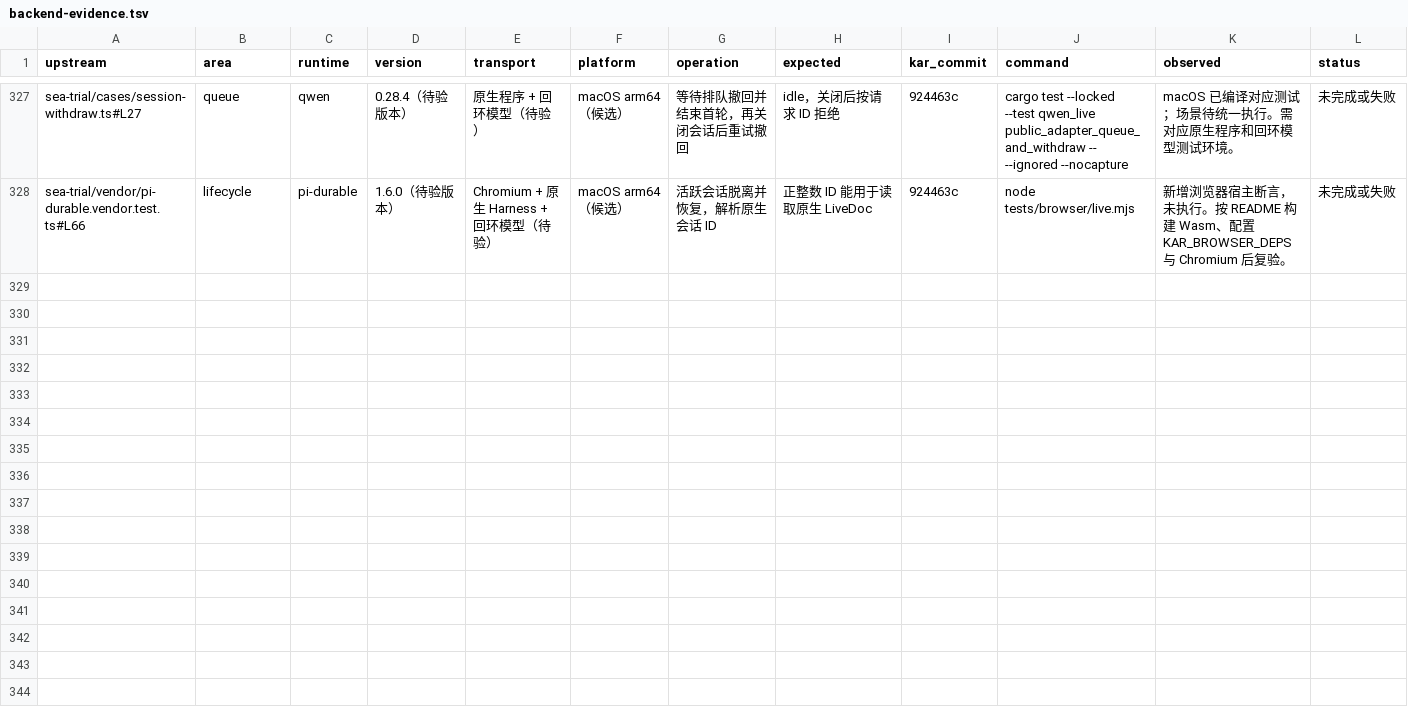
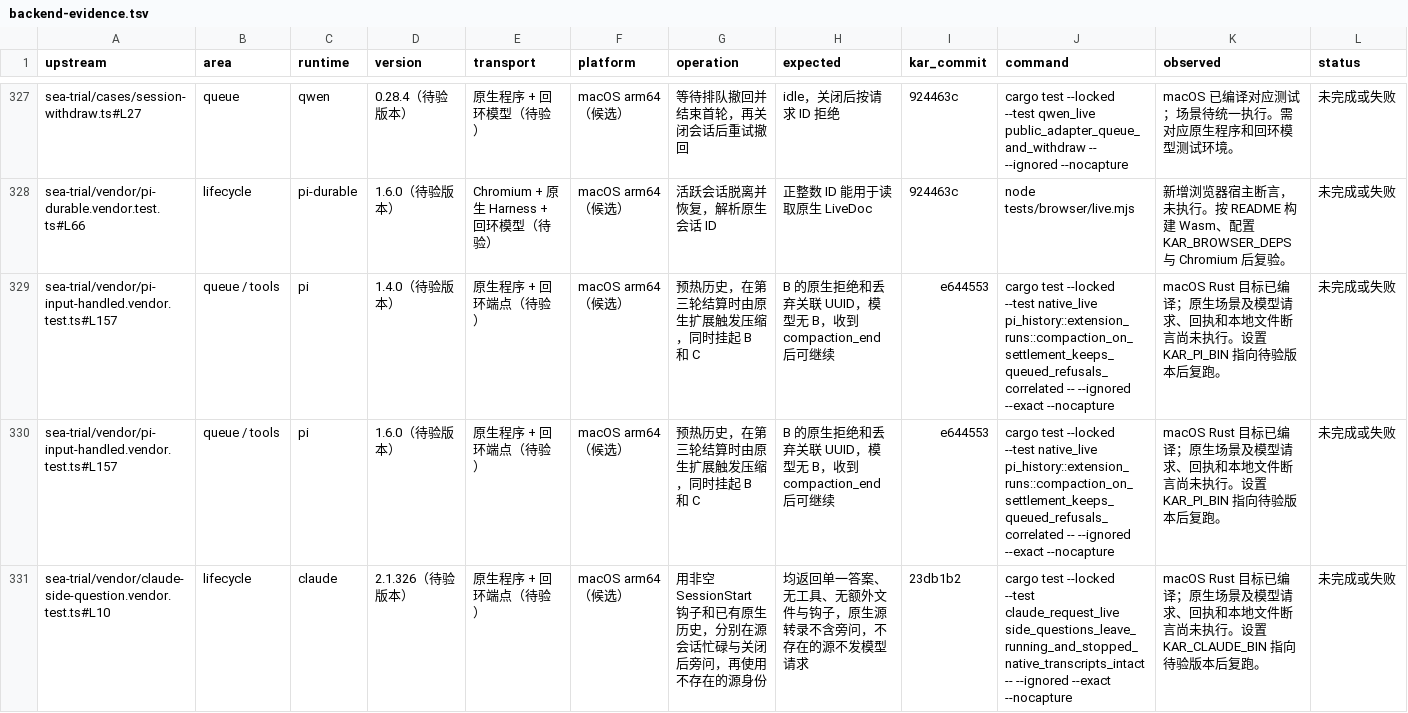
Before and after one commit to kense-labs/Kar, a TSV file: docs/backend-evidence.tsv, drawn as a sheet; only a part is shown, gaps mark what is left out; the diff covers the shown part only.

Commit message:
Link native compaction, side question and MCP startup assertions to mainline cases

```diff
--- a/docs/backend-evidence.tsv
+++ b/docs/backend-evidence.tsv
@@ -328 +328,4 @@ sea-trial/cases/session-withdraw.ts#L27	queue	qwen	0.28.4（待验版本）	原
 sea-trial/vendor/pi-durable.vendor.test.ts#L66	lifecycle	pi-durable	1.6.0（待验版本）	Chromium + 原生 Harness + 回环模型（待验）	macOS arm64（候选）	活跃会话脱离并恢复，解析原生会话 ID	正整数 ID 能用于读取原生 LiveDoc	924463c	node tests/browser/live.mjs	新增浏览器宿主断言，未执行。按 README 构建 Wasm、配置 KAR_BROWSER_DEPS 与 Chromium 后复验。	未完成或失败
+sea-trial/vendor/pi-input-handled.vendor.test.ts#L157	queue / tools	pi	1.4.0（待验版本）	原生程序 + 回环端点（待验）	macOS arm64（候选）	预热历史，在第三轮结算时由原生扩展触发压缩，同时挂起 B 和 C	B 的原生拒绝和丢弃关联 UUID，模型无 B，收到 compaction_end 后可继续	e644553	cargo test --locked --test native_live pi_history::extension_runs::compaction_on_settlement_keeps_queued_refusals_correlated -- --ignored --exact --nocapture	macOS Rust 目标已编译；原生场景及模型请求、回执和本地文件断言尚未执行。设置 KAR_PI_BIN 指向待验版本后复跑。	未完成或失败
+sea-trial/vendor/pi-input-handled.vendor.test.ts#L157	queue / tools	pi	1.6.0（待验版本）	原生程序 + 回环端点（待验）	macOS arm64（候选）	预热历史，在第三轮结算时由原生扩展触发压缩，同时挂起 B 和 C	B 的原生拒绝和丢弃关联 UUID，模型无 B，收到 compaction_end 后可继续	e644553	cargo test --locked --test native_live pi_history::extension_runs::compaction_on_settlement_keeps_queued_refusals_correlated -- --ignored --exact --nocapture	macOS Rust 目标已编译；原生场景及模型请求、回执和本地文件断言尚未执行。设置 KAR_PI_BIN 指向待验版本后复跑。	未完成或失败
+sea-trial/vendor/claude-side-question.vendor.test.ts#L10	lifecycle	claude	2.1.326（待验版本）	原生程序 + 回环端点（待验）	macOS arm64（候选）	用非空 SessionStart 钩子和已有原生历史，分别在源会话忙碌与关闭后旁问，再使用不存在的源身份	均返回单一答案、无工具、无额外文件与钩子，原生源转录不含旁问，不存在的源不发模型请求	23db1b2	cargo test --locked --test claude_request_live side_questions_leave_running_and_stopped_native_transcripts_intact -- --ignored --exact --nocapture	macOS Rust 目标已编译；原生场景及模型请求、回执和本地文件断言尚未执行。设置 KAR_CLAUDE_BIN 指向待验版本后复跑。	未完成或失败
```
Also changed, not shown: 2 added rows elsewhere in this file, 2 other files.
